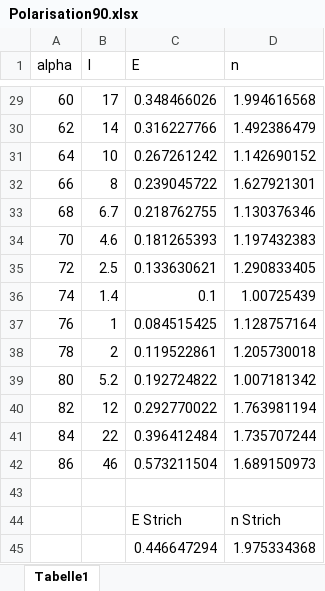
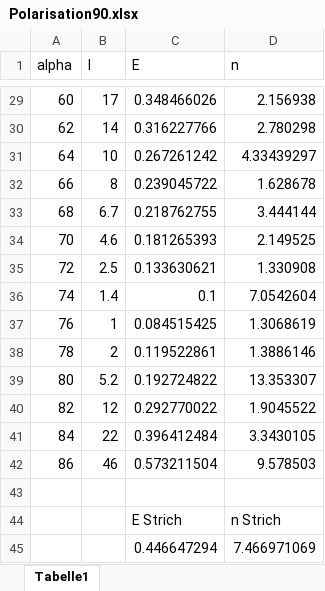
Before and after one commit to cekortmann/V407----Fresnelsche-Formeln, an Excel workbook: Polarisation90.xlsx, sheet Tabelle1, drawn as a sheet; only a part is shown, gaps mark what is left out; values as stored, in another font and other column widths than the file's, no borders; the diff covers the shown part only; the diff names each change by its address in the sheet, - before the commit and + after, or states it on an @@ line.

```diff
--- a/Polarisation90.xlsx (sheet Tabelle1)
+++ b/Polarisation90.xlsx (sheet Tabelle1)
-D29 (n): 1.994616568
+D29 (n): 2.156938
-D30 (n): 1.492386479
+D30 (n): 2.780298
-D31 (n): 1.142690152
+D31 (n): 4.33439297
-D32 (n): 1.627921301
+D32 (n): 1.628678
-D33 (n): 1.130376346
+D33 (n): 3.444144
-D34 (n): 1.197432383
+D34 (n): 2.149525
-D35 (n): 1.290833405
+D35 (n): 1.330908
-D36 (n): 1.00725439
+D36 (n): 7.0542604
-D37 (n): 1.128757164
+D37 (n): 1.3068619
-D38 (n): 1.205730018
+D38 (n): 1.3886146
-D39 (n): 1.007181342
+D39 (n): 13.353307
-D40 (n): 1.763981194
+D40 (n): 1.9045522
-D41 (n): 1.735707244
+D41 (n): 3.3430105
-D42 (n): 1.689150973
+D42 (n): 9.578503
-D45 (n): 1.975334368
+D45 (n): 7.466971069
```
Also changed, not shown: 27 edited cells elsewhere in this sheet, 3 other files.
